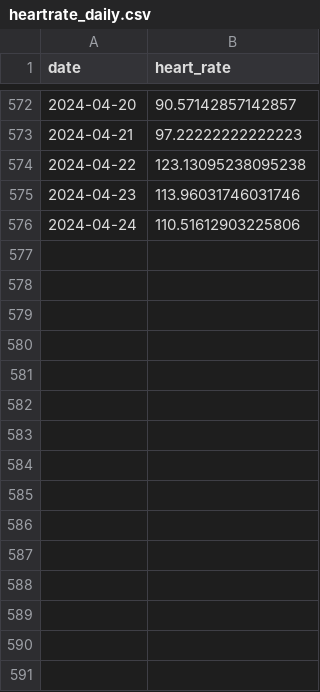
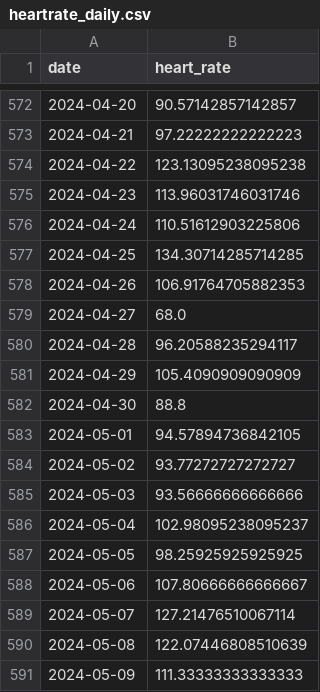
Before and after one commit to pacotoh/somnar, a CSV file: data/heartrate_daily.csv, drawn as a sheet; only a part is shown, gaps mark what is left out.

```diff
--- a/data/heartrate_daily.csv
+++ b/data/heartrate_daily.csv
@@ -576 +576,16 @@ date,heart_rate
 2024-04-24,110.51612903225806
+2024-04-25,134.30714285714285
+2024-04-26,106.91764705882353
+2024-04-27,68.0
+2024-04-28,96.20588235294117
+2024-04-29,105.4090909090909
+2024-04-30,88.8
+2024-05-01,94.57894736842105
+2024-05-02,93.77272727272727
+2024-05-03,93.56666666666666
+2024-05-04,102.98095238095237
+2024-05-05,98.25925925925925
+2024-05-06,107.80666666666667
+2024-05-07,127.21476510067114
+2024-05-08,122.07446808510639
+2024-05-09,111.33333333333333
```
Also changed, not shown: data/activity.csv, data/activity_stage.csv, 7 other files.
